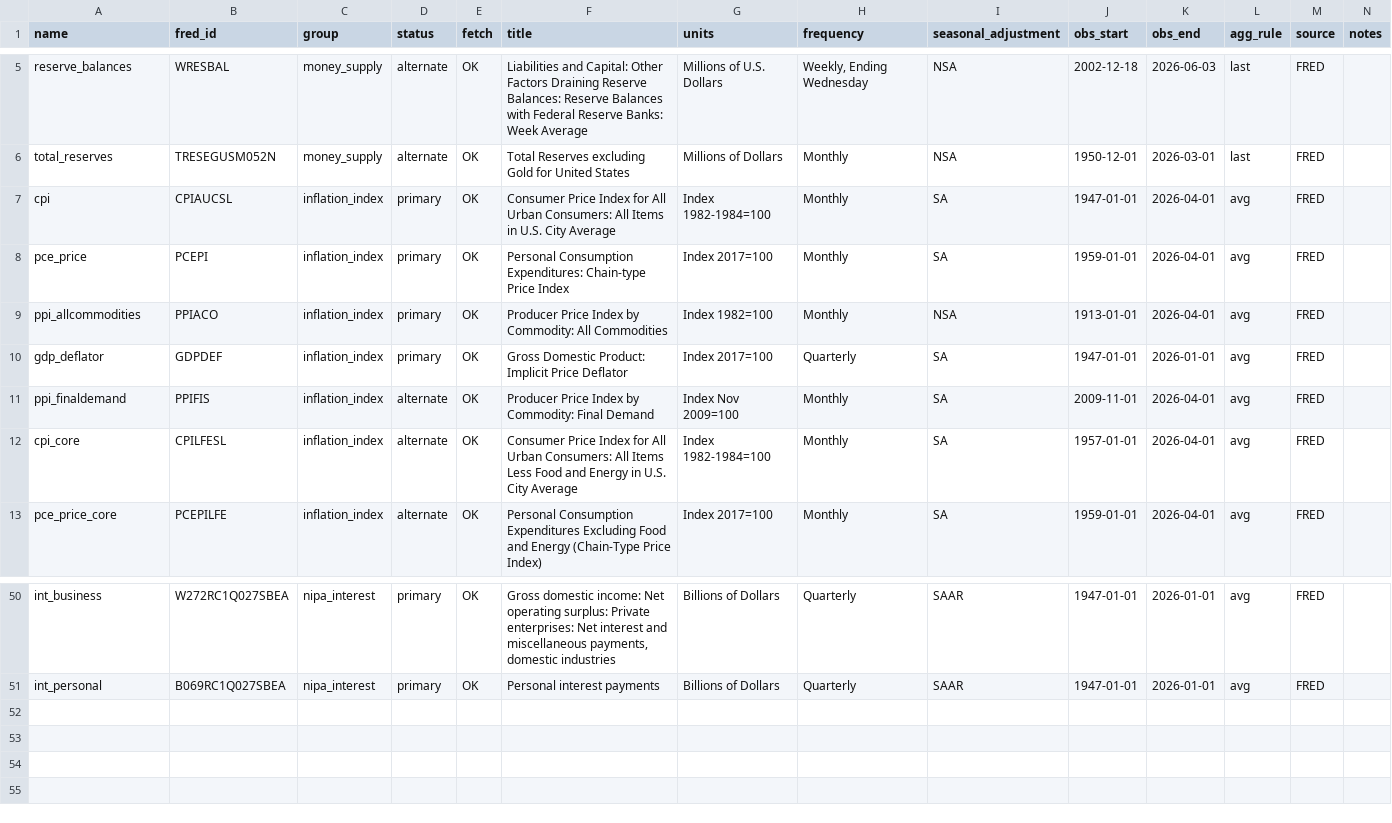
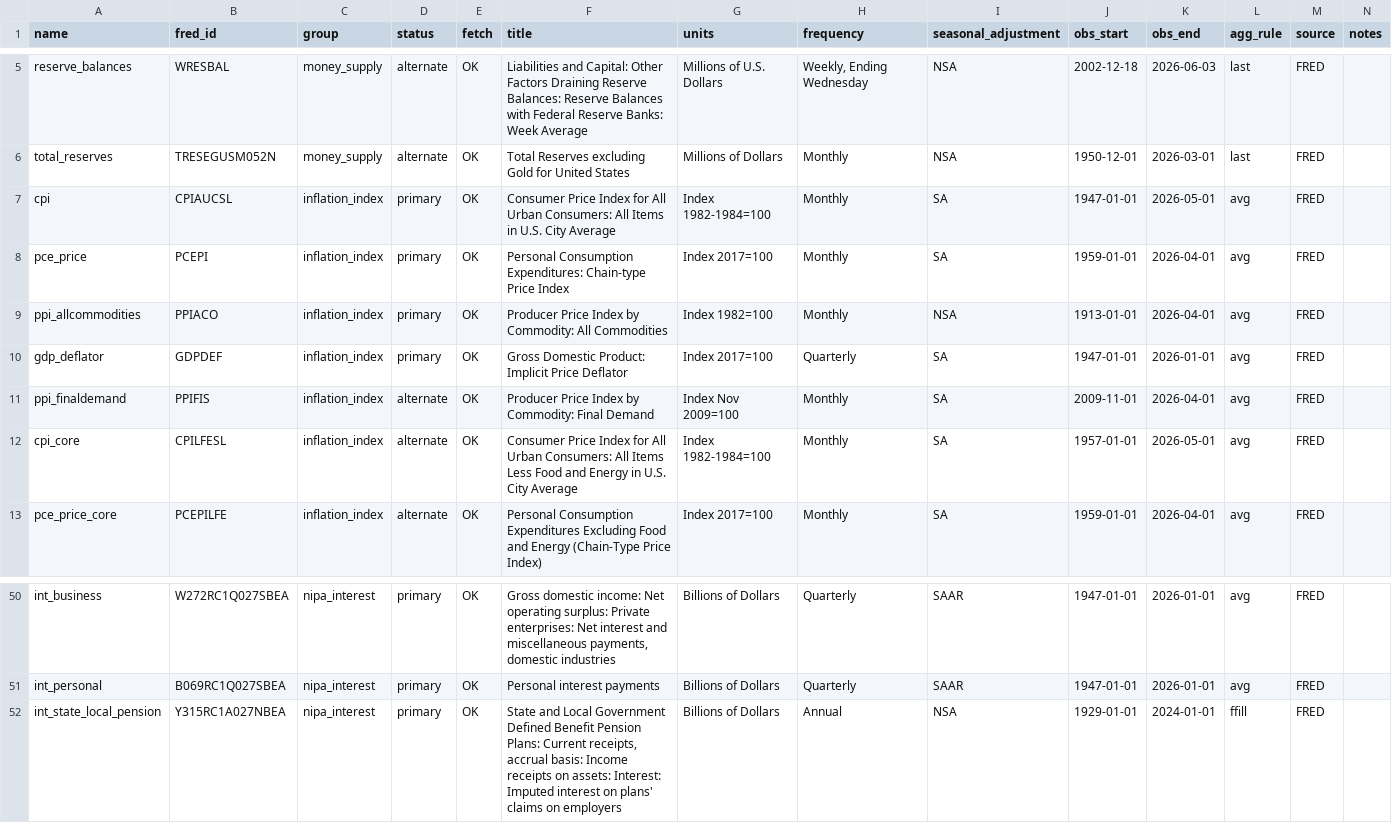
Before and after one commit to opxie1/usd, a CSV file: catalog/variable_catalog.csv, drawn as a sheet; only a part is shown, gaps mark what is left out.

Commit message:
Correct state/local rate for pension interest; add Tasks 2-3 rate VAR
- Per Gmeiner (option 1): net the NIPA table 7.24 pension imputation
  (Y315RC1A027NBEA, "imputed interest on plans' claims on employers",
  annual carried forward within year) out of state/local interest;
  corrected rate is 3-4 percent vs 7-8 uncorrected, mean abs gap of
  0.8pp vs the Bond Buyer muni index over 1990-2016; uncorrected
  series retained for reference
- discover_pension_interest.py searches and scores candidate pension
  series against the muni-index overlap
- task23_rate_system_var.py: six-variable levels VAR (five sector rates
  plus M2-less-base growth), 1971Q2-2024Q4, AIC lags (5), stable;
  pairwise Granger matrix, joint federal-hierarchy tests, IRFs to
  federal-rate and money shocks, Johansen trace across the five rates
  (no cointegration at 5 percent); heatmap and IRF figures
- Catalog and README updated; fig6 adds the corrected state/local line

```diff
--- a/catalog/variable_catalog.csv
+++ b/catalog/variable_catalog.csv
@@ -6,3 +6,3 @@ reserve_balances,WRESBAL,money_supply,alternate,OK,Liabilities and Capital: Othe
 total_reserves,TRESEGUSM052N,money_supply,alternate,OK,Total Reserves excluding Gold for United States,Millions of Dollars,Monthly,NSA,1950-12-01,2026-03-01,last,FRED,
-cpi,CPIAUCSL,inflation_index,primary,OK,Consumer Price Index for All Urban Consumers: All Items in U.S. City Average,Index 1982-1984=100,Monthly,SA,1947-01-01,2026-04-01,avg,FRED,
+cpi,CPIAUCSL,inflation_index,primary,OK,Consumer Price Index for All Urban Consumers: All Items in U.S. City Average,Index 1982-1984=100,Monthly,SA,1947-01-01,2026-05-01,avg,FRED,
 pce_price,PCEPI,inflation_index,primary,OK,Personal Consumption Expenditures: Chain-type Price Index,Index 2017=100,Monthly,SA,1959-01-01,2026-04-01,avg,FRED,
@@ -11,3 +11,3 @@ gdp_deflator,GDPDEF,inflation_index,primary,OK,Gross Domestic Product: Implicit
 ppi_finaldemand,PPIFIS,inflation_index,alternate,OK,Producer Price Index by Commodity: Final Demand,Index Nov 2009=100,Monthly,SA,2009-11-01,2026-04-01,avg,FRED,
-cpi_core,CPILFESL,inflation_index,alternate,OK,Consumer Price Index for All Urban Consumers: All Items Less Food and Energy in U.S. City Average,Index 1982-1984=100,Monthly,SA,1957-01-01,2026-04-01,avg,FRED,
+cpi_core,CPILFESL,inflation_index,alternate,OK,Consumer Price Index for All Urban Consumers: All Items Less Food and Energy in U.S. City Average,Index 1982-1984=100,Monthly,SA,1957-01-01,2026-05-01,avg,FRED,
 pce_price_core,PCEPILFE,inflation_index,alternate,OK,Personal Consumption Expenditures Excluding Food and Energy (Chain-Type Price Index),Index 2017=100,Monthly,SA,1959-01-01,2026-04-01,avg,FRED,
@@ -51 +51,2 @@ int_business,W272RC1Q027SBEA,nipa_interest,primary,OK,"Gross domestic income: Ne
 int_personal,B069RC1Q027SBEA,nipa_interest,primary,OK,Personal interest payments,Billions of Dollars,Quarterly,SAAR,1947-01-01,2026-01-01,avg,FRED,
+int_state_local_pension,Y315RC1A027NBEA,nipa_interest,primary,OK,"State and Local Government Defined Benefit Pension Plans: Current receipts, accrual basis: Income receipts on assets: Interest: Imputed interest on plans' claims on employers",Billions of Dollars,Annual,NSA,1929-01-01,2024-01-01,ffill,FRED,
```
Also changed, not shown: data/raw/CPIAUCSL.csv, data/raw/CPILFESL.csv, 19 other files.
